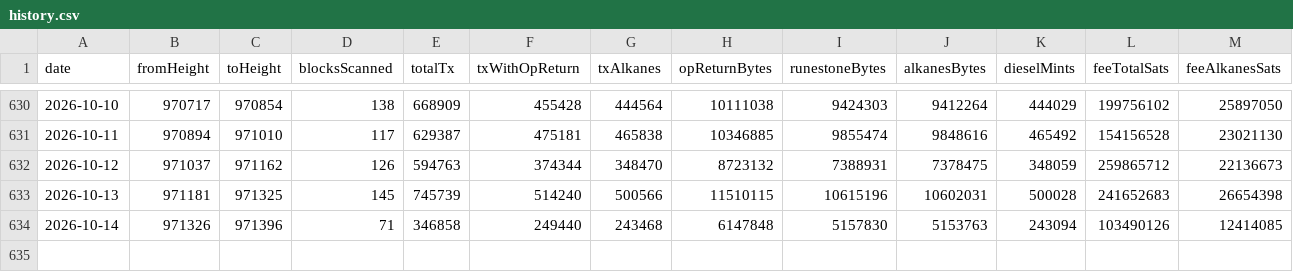
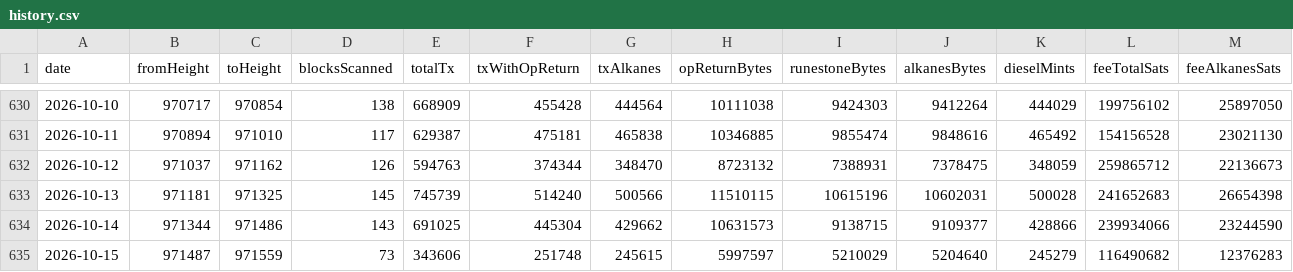
Before and after one commit to Vdto88/alkanes-opreturn-scanner, a CSV file: history.csv, drawn as a sheet; only a part is shown, gaps mark what is left out; rows hold the shown columns only; the diff covers the shown part only; the diff names each change by its address in the sheet, - before the commit and + after, or states it on an @@ line.

```diff
--- a/history.csv
+++ b/history.csv
-B634 (fromHeight): 971326
+B634 (fromHeight): 971344
-C634 (toHeight): 971396
+C634 (toHeight): 971486
-D634 (blocksScanned): 71
+D634 (blocksScanned): 143
-E634 (totalTx): 346858
+E634 (totalTx): 691025
-F634 (txWithOpReturn): 249440
+F634 (txWithOpReturn): 445304
-G634 (txAlkanes): 243468
+G634 (txAlkanes): 429662
-H634 (opReturnBytes): 6147848
+H634 (opReturnBytes): 10631573
-I634 (runestoneBytes): 5157830
+I634 (runestoneBytes): 9138715
-J634 (alkanesBytes): 5153763
+J634 (alkanesBytes): 9109377
-K634 (dieselMints): 243094
+K634 (dieselMints): 428866
-L634 (feeTotalSats): 103490126
+L634 (feeTotalSats): 239934066
-M634 (feeAlkanesSats): 12414085
+M634 (feeAlkanesSats): 23244590
+row 635: 2026-10-15 | 971487 | 971559 | 73 | 343606 | 251748 | 245615 | 5997597 | 5210029 | 5204640 | 245279 | 116490682 | 12376283
```
Also changed, not shown: 7 edited cells elsewhere in this file, 2 other files.
